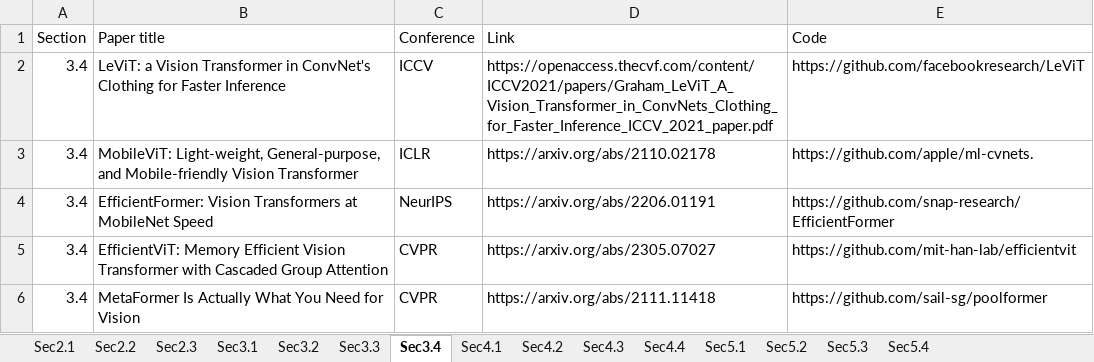
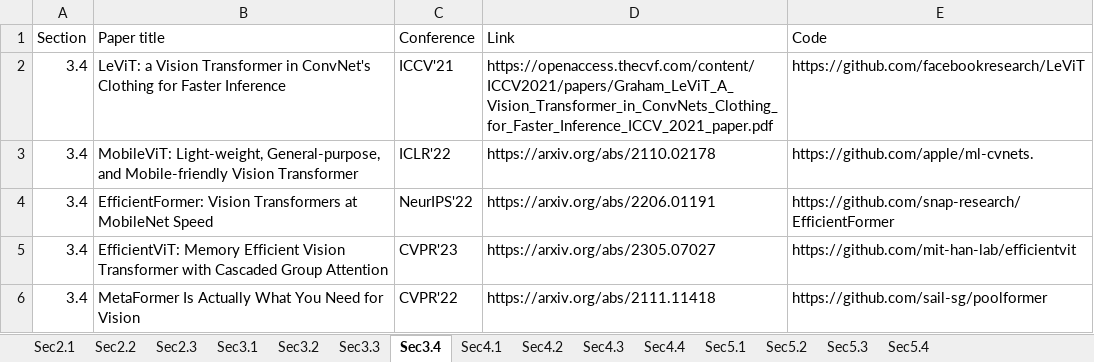
Before and after one commit to xiaotianzhang01/Efficient_Foundation_Model_Survey, an Excel workbook: Paper List for Github Repo.xlsx, sheet Sec3.4, drawn as a sheet; values as stored, in another font and other column widths than the file's, no borders; the diff names each change by its address in the sheet, - before the commit and + after, or states it on an @@ line.

```diff
--- a/Paper List for Github Repo.xlsx (sheet Sec3.4)
+++ b/Paper List for Github Repo.xlsx (sheet Sec3.4)
-C2 (Conference): ICCV
+C2 (Conference): ICCV'21
-C3 (Conference): ICLR
+C3 (Conference): ICLR'22
-C4 (Conference): NeurIPS
+C4 (Conference): NeurIPS'22
-C5 (Conference): CVPR
+C5 (Conference): CVPR'23
-C6 (Conference): CVPR
+C6 (Conference): CVPR'22
```
Also changed, not shown: sheet Sec3.3, sheet Sec2.3, sheet Sec4.3, sheet Sec2.2, 3 other files.
